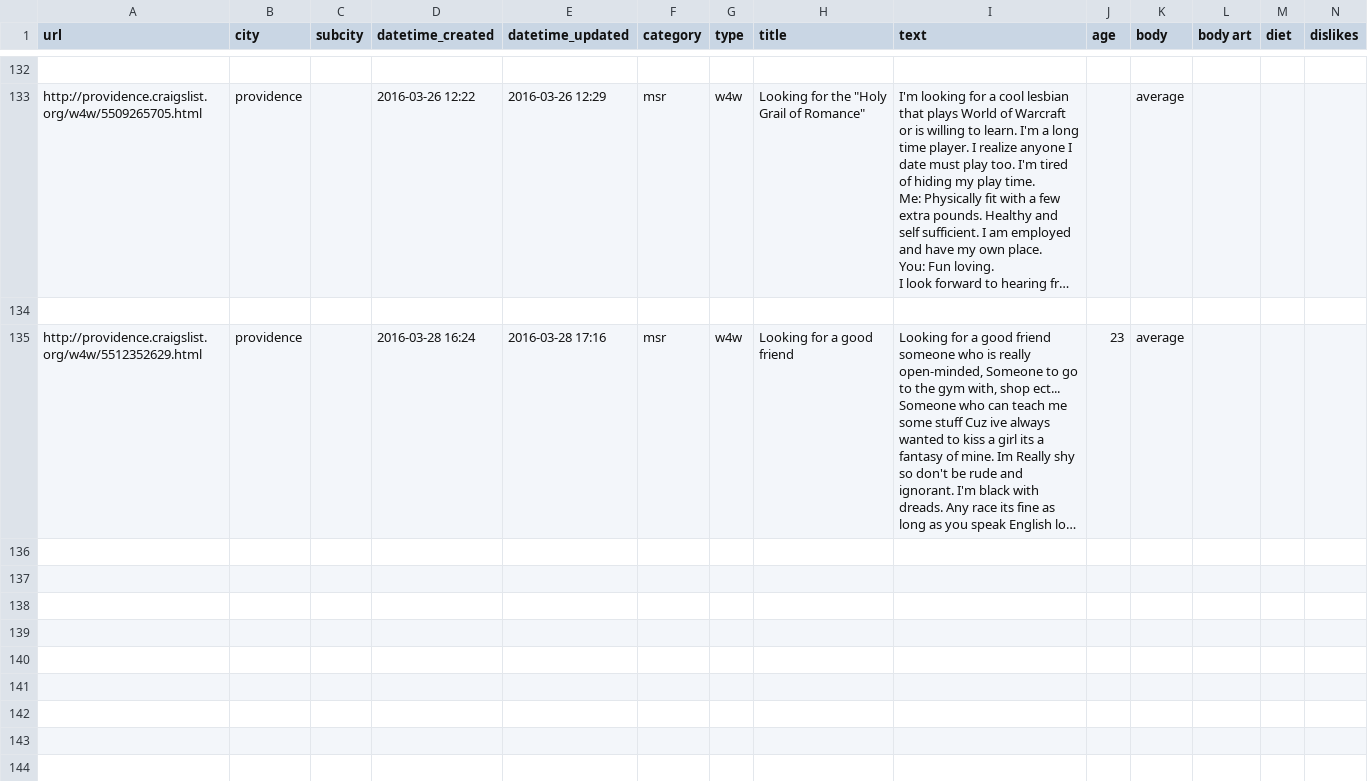
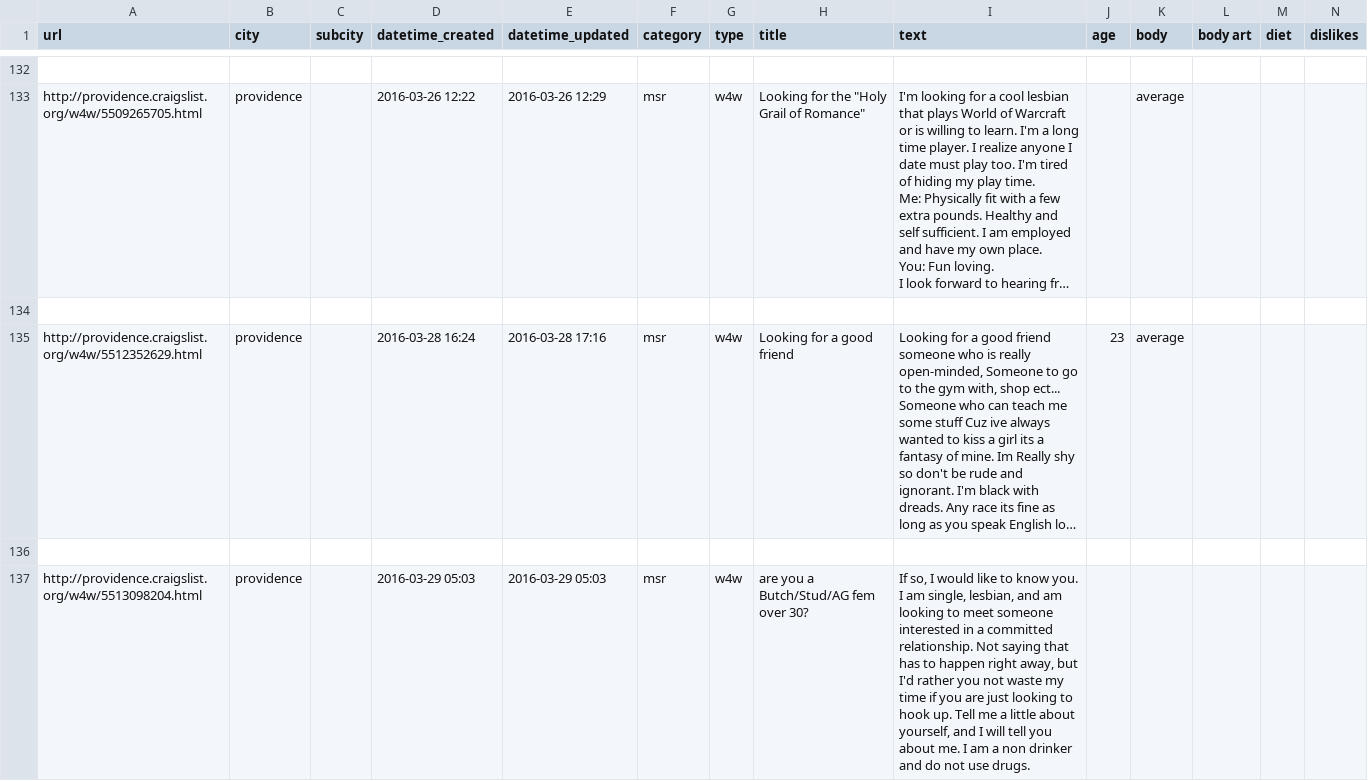
Before and after one commit to phucanhapril/craigslove, a CSV file: results/providence/w4w.csv, drawn as a sheet; only a part is shown, gaps mark what is left out; long unchanged cells end in …; rows hold the shown columns only; the diff names each change by its address in the sheet, - before the commit and + after, or states it on an @@ line.

```diff
--- a/results/providence/w4w.csv
+++ b/results/providence/w4w.csv
+row 136: (empty)
+row 137: http://providence.craigslist.org/w4w/5513098204.html | providence |  | 2016-03-29 05:03 | 2016-03-29 05:03 | msr | w4w | are you a Butch/Stud/AG fem over 30? | If so, I would like to know you. I am single, lesbian, and am looking to meet someone interested in a committed relationship. Not saying that has to happen right away, but I'd rather you not waste my time if you are just looking to hook up. Tell me a little about yourself, and I will tell you about me. I am a non drinker and do not use drugs.
```
Also changed, not shown: results/providence/msr.csv, 20 other files.
